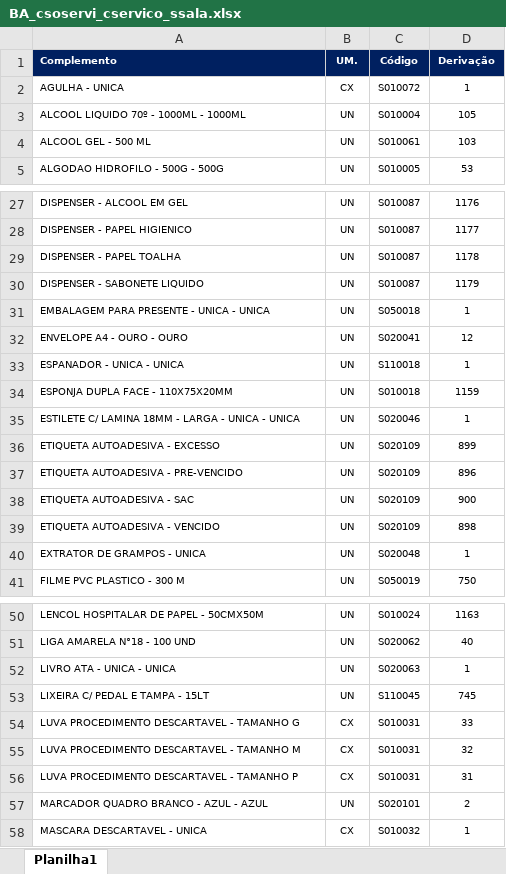
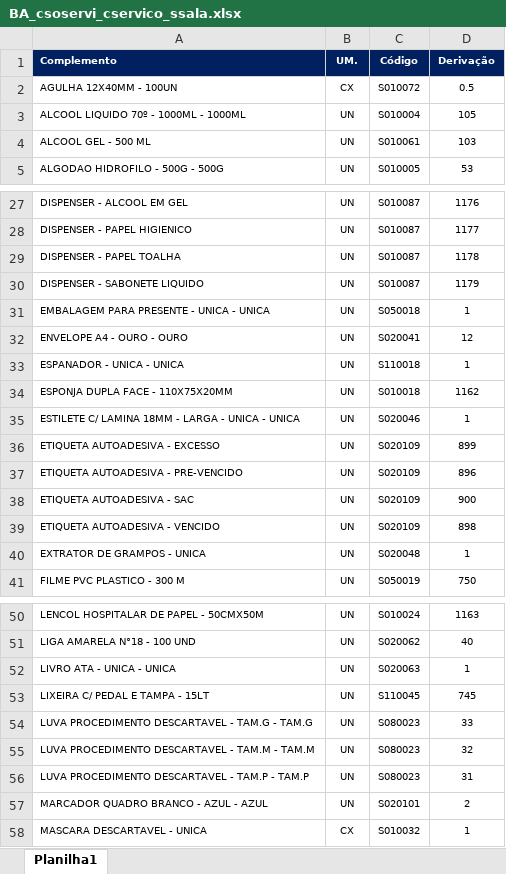
Before and after one commit to suprimentosdg/portal-suprimentos, an Excel workbook: pages/BA_csoservi_cservico_ssala.xlsx, sheet Planilha1, drawn as a sheet; only a part is shown, gaps mark what is left out; values as stored, in another font and other column widths than the file's, no borders; conditional formats not drawn; removed rows and columns are numbered as before the commit, all else as after; the diff names each change by its address in the sheet, - before the commit and + after, or states it on an @@ line.

```diff
--- a/pages/BA_csoservi_cservico_ssala.xlsx (sheet Planilha1)
+++ b/pages/BA_csoservi_cservico_ssala.xlsx (sheet Planilha1)
-A2 (Complemento): AGULHA - UNICA
+A2 (Complemento): AGULHA 12X40MM - 100UN
-D2 (Derivação): 1
+D2 (Derivação): 0.5
-D34 (Derivação): 1159
+D34 (Derivação): 1162
-row 54: LUVA PROCEDIMENTO DESCARTAVEL - TAMANHO G | CX | S010031 | 33
-row 55: LUVA PROCEDIMENTO DESCARTAVEL - TAMANHO M | CX | S010031 | 32
-row 56: LUVA PROCEDIMENTO DESCARTAVEL - TAMANHO P | CX | S010031 | 31
+row 54: LUVA PROCEDIMENTO DESCARTAVEL - TAM.G - TAM.G | UN | S080023 | 33
+row 55: LUVA PROCEDIMENTO DESCARTAVEL - TAM.M - TAM.M | UN | S080023 | 32
+row 56: LUVA PROCEDIMENTO DESCARTAVEL - TAM.P - TAM.P | UN | S080023 | 31
```
Also changed, not shown: pages/BA_ssoservi_cservico_csala.xlsx, pages/MA_ssoservi_cservico_ssala.xlsx, 16 other files.
